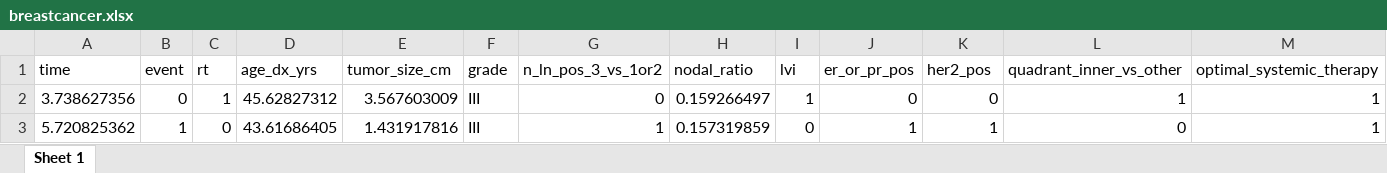
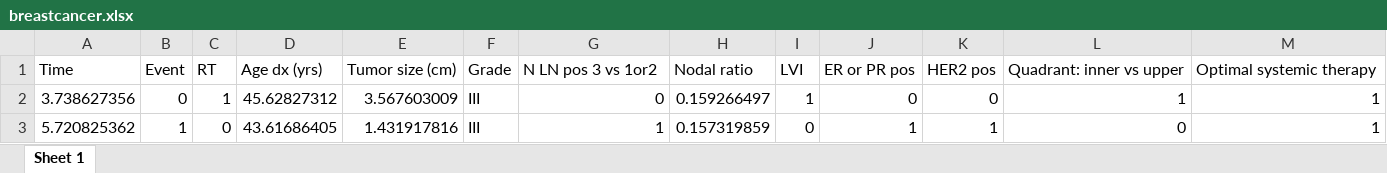
Before and after one commit to zabore/mmedr, an Excel workbook: data/breastcancer.xlsx, sheet Sheet 1, drawn as a sheet; only a part is shown; values as stored, in another font and other column widths than the file's, no borders; removed rows and columns are numbered as before the commit, all else as after; the diff names each change by its address in the sheet, - before the commit and + after, or states it on an @@ line.

```diff
--- a/data/breastcancer.xlsx (sheet Sheet 1)
+++ b/data/breastcancer.xlsx (sheet Sheet 1)
-row 1: time | event | rt | age_dx_yrs | tumor_size_cm | grade | n_ln_pos_3_vs_1or2 | nodal_ratio | lvi | er_or_pr_pos | her2_pos | quadrant_inner_vs_other | optimal_systemic_therapy
+row 1: Time | Event | RT | Age dx (yrs) | Tumor size (cm) | Grade | N LN pos 3 vs 1or2 | Nodal ratio | LVI | ER or PR pos | HER2 pos | Quadrant: inner vs upper | Optimal systemic therapy
```
Also changed, not shown: 29 other files.
